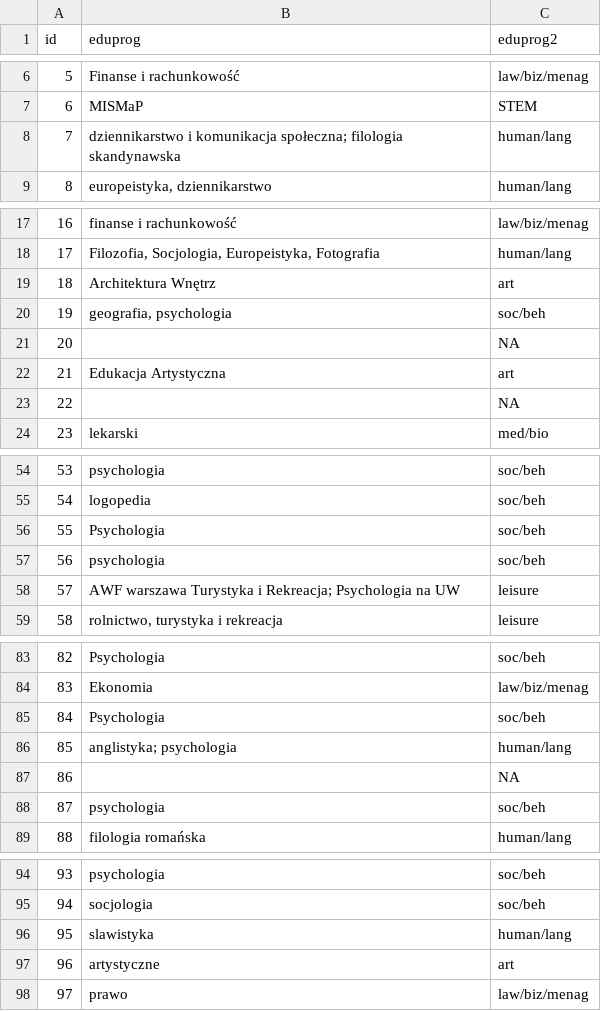
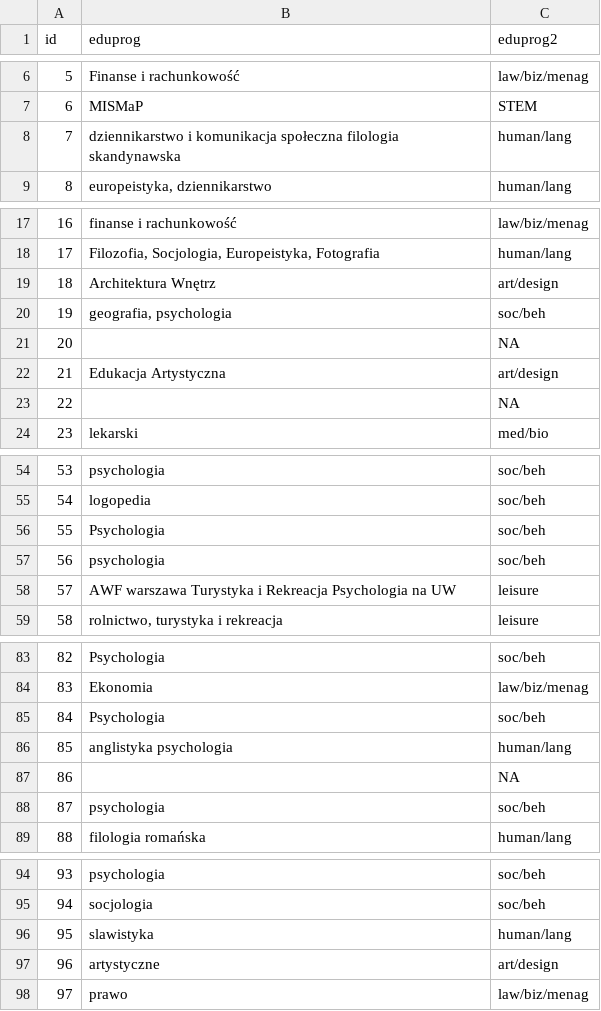
Before and after one commit to victorabelmurcia/MAthesisAnalysis, a CSV file: Dane/eduprog2.csv, drawn as a sheet; only a part is shown, gaps mark what is left out; the diff covers the shown part only.

Commit message:
Add Dane/eduprog2.csv Add Dane/occupation2.csv

```diff
--- a/Dane/eduprog2.csv
+++ b/Dane/eduprog2.csv
@@ -7,3 +7,3 @@ id,eduprog,eduprog2
 6,MISMaP ,STEM
-7,dziennikarstwo i komunikacja społeczna; filologia skandynawska,human/lang
+7,dziennikarstwo i komunikacja społeczna  filologia skandynawska,human/lang
 8,"europeistyka, dziennikarstwo",human/lang
@@ -18,6 +18,6 @@ id,eduprog,eduprog2
 17,"Filozofia, Socjologia, Europeistyka, Fotografia",human/lang
-18,Architektura Wnętrz,art
+18,Architektura Wnętrz,art/design
 19,"geografia, psychologia",soc/beh
 20,,NA
-21,Edukacja Artystyczna,art
+21,Edukacja Artystyczna,art/design
 22,,NA
@@ -57,3 +57,3 @@ id,eduprog,eduprog2
 56,psychologia,soc/beh
-57,AWF warszawa Turystyka i Rekreacja; Psychologia na UW,leisure
+57,AWF warszawa Turystyka i Rekreacja  Psychologia na UW,leisure
 58,"rolnictwo, turystyka i rekreacja",leisure
@@ -85,3 +85,3 @@ id,eduprog,eduprog2
 84,Psychologia,soc/beh
-85,anglistyka; psychologia,human/lang
+85,anglistyka  psychologia,human/lang
 86,,NA
@@ -96,3 +96,3 @@ id,eduprog,eduprog2
 95,slawistyka,human/lang
-96,artystyczne,art
+96,artystyczne,art/design
 97,prawo,law/biz/menag
```
Also changed, not shown: 49 added rows and 1 edited cell elsewhere in this file, Dane/occupation2.csv.
